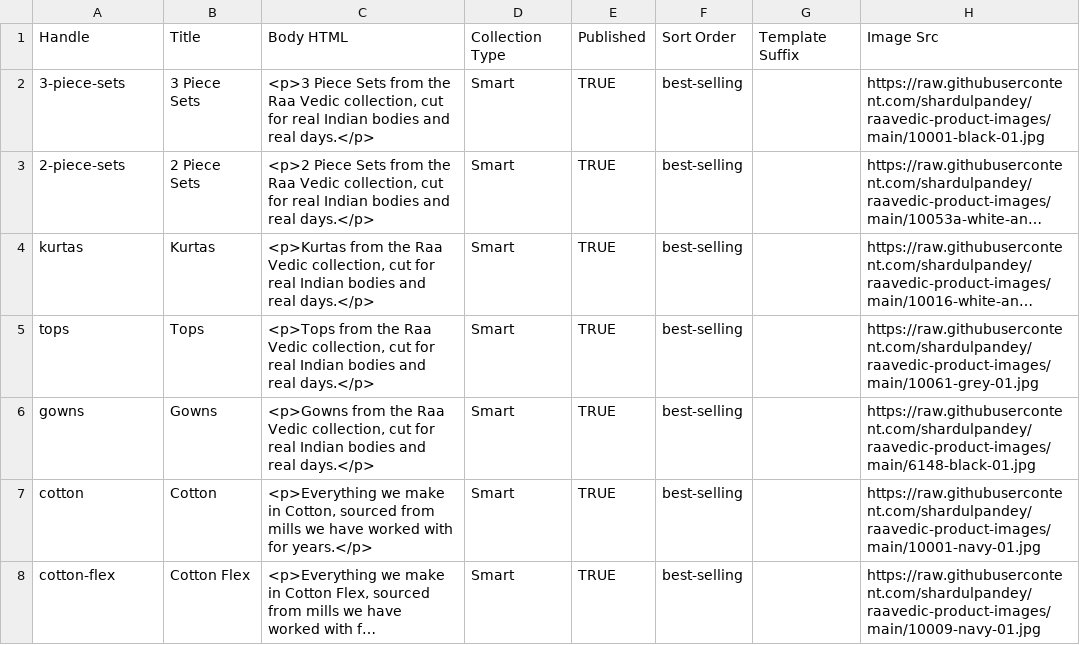
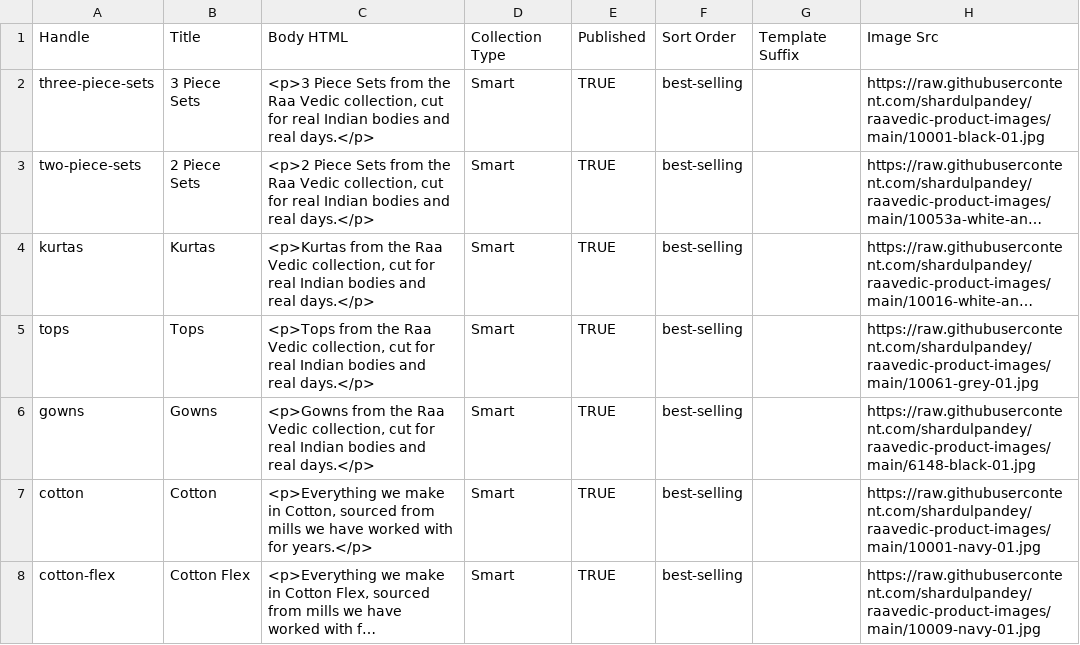
Before and after one commit to shardulpandey/raavedic-product-images, a CSV file: raavedic-collections-matrixify.csv, drawn as a sheet; only a part is shown; long unchanged cells end in …; the diff names each change by its address in the sheet, - before the commit and + after, or states it on an @@ line.

```diff
--- a/raavedic-collections-matrixify.csv
+++ b/raavedic-collections-matrixify.csv
-A2: 3-piece-sets
+A2: three-piece-sets
-A3: 2-piece-sets
+A3: two-piece-sets
```
Also changed, not shown: raavedic-menus-matrixify.csv.
